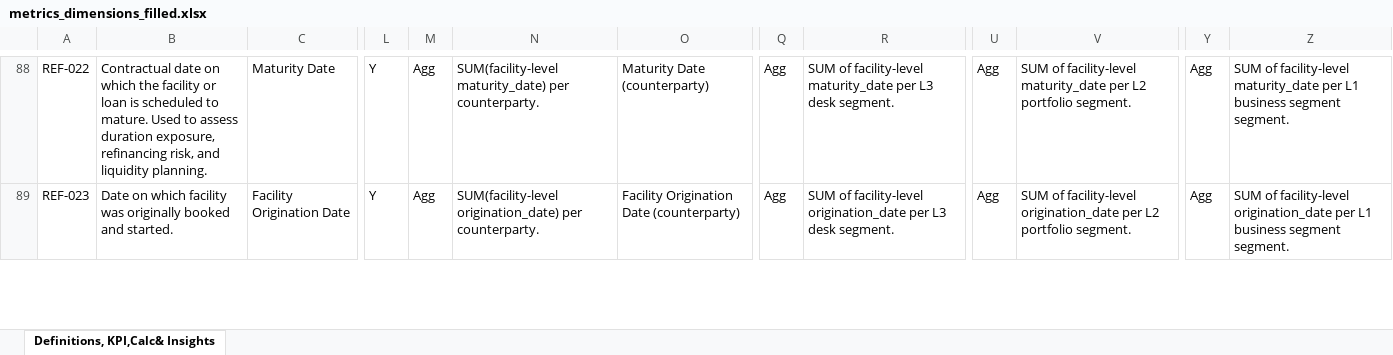
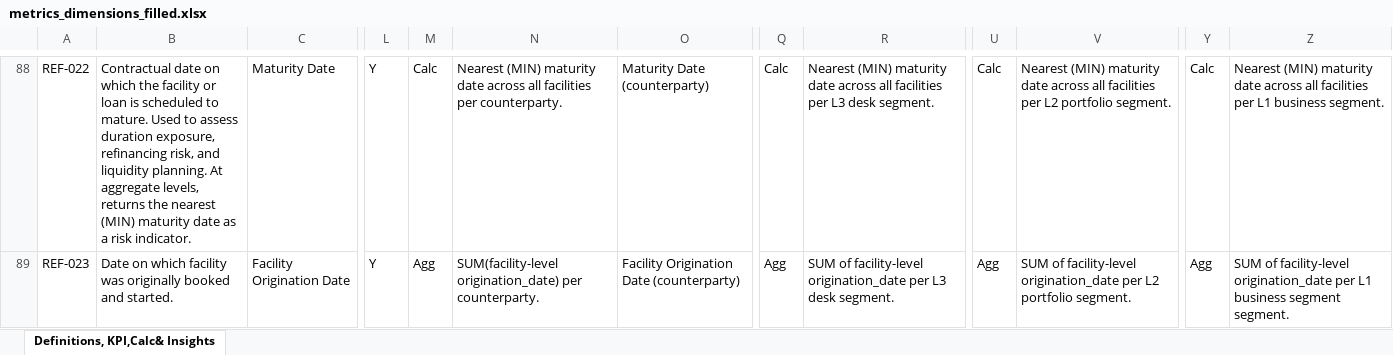
Before and after one commit to tomasgutierrez2000-eng/dmv1, an Excel workbook: data/metrics_dimensions_filled.xlsx, sheet Definitions, KPI,Calc& Insights, drawn as a sheet; only a part is shown, gaps mark what is left out; values as stored, in another font and other column widths than the file's, no borders; the diff covers the shown part only; the diff names each change by its address in the sheet, - before the commit and + after, or states it on an @@ line.

```diff
--- a/data/metrics_dimensions_filled.xlsx (sheet Definitions, KPI,Calc& Insights)
+++ b/data/metrics_dimensions_filled.xlsx (sheet Definitions, KPI,Calc& Insights)
-B88: …liquidity planning.
+B88: …liquidity planning. At aggregate levels, returns the nearest (MIN) maturity date as a risk indicator.
-M88: Agg
+M88: Calc
-N88: SUM(facility-level maturity_date) per counterparty.
+N88: Nearest (MIN) maturity date across all facilities per counterparty.
-Q88: Agg
+Q88: Calc
-R88: SUM of facility-level maturity_date per L3…
+R88: Nearest (MIN) maturity date across all facilities per L3…
-U88: Agg
+U88: Calc
-V88: SUM of facility-level maturity_date per L2…
+V88: Nearest (MIN) maturity date across all facilities per L2…
-Y88: Agg
+Y88: Calc
-Z88: SUM of facility-level maturity_date per L1 business segment segment.
+Z88: Nearest (MIN) maturity date across all facilities per L1 business segment.
```
Also changed, not shown: 3 added rows, 1 removed row and 420 edited cells elsewhere in this sheet, 8 other files.
